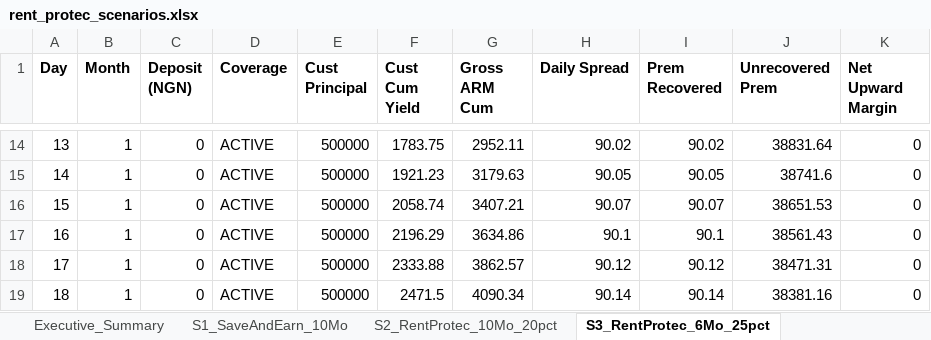
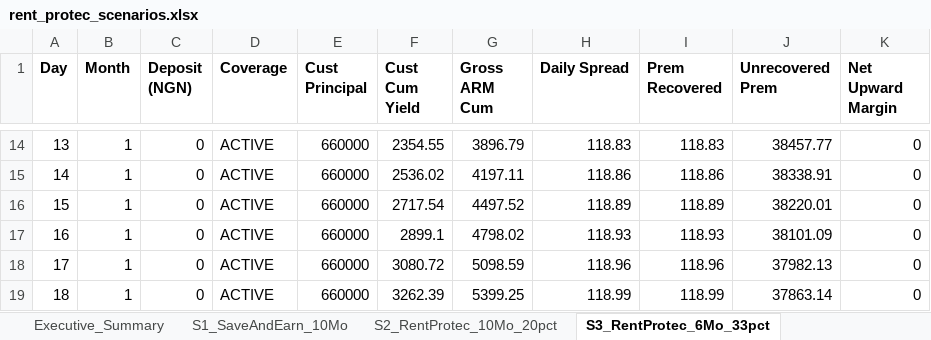
Before and after one commit to LiveableNG/upward, an Excel workbook: docs/rent_protec_scenarios.xlsx, sheet S3_RentProtec_6Mo_33pct, drawn as a sheet; only a part is shown, gaps mark what is left out; values as stored, in another font and other column widths than the file's, no borders; the diff covers the shown part only; the diff names each change by its address in the sheet, - before the commit and + after, or states it on an @@ line.

```diff
--- a/docs/rent_protec_scenarios.xlsx (sheet S3_RentProtec_6Mo_33pct)
+++ b/docs/rent_protec_scenarios.xlsx (sheet S3_RentProtec_6Mo_33pct)
-sheet tab: S3_RentProtec_6Mo_25pct
+sheet tab: S3_RentProtec_6Mo_33pct
-E14:E19 (Cust Principal): 500000
+E14:E19 (Cust Principal): 660000
-F14 (Cust Cum Yield): 1783.75
+F14 (Cust Cum Yield): 2354.55
-G14 (Gross ARM Cum): 2952.11
+G14 (Gross ARM Cum): 3896.79
-H14 (Daily Spread): 90.02
+H14 (Daily Spread): 118.83
-I14 (Prem Recovered): 90.02
+I14 (Prem Recovered): 118.83
-J14 (Unrecovered Prem): 38831.64
+J14 (Unrecovered Prem): 38457.77
-F15 (Cust Cum Yield): 1921.23
+F15 (Cust Cum Yield): 2536.02
-G15 (Gross ARM Cum): 3179.63
+G15 (Gross ARM Cum): 4197.11
-H15 (Daily Spread): 90.05
+H15 (Daily Spread): 118.86
-I15 (Prem Recovered): 90.05
+I15 (Prem Recovered): 118.86
-J15 (Unrecovered Prem): 38741.6
+J15 (Unrecovered Prem): 38338.91
-F16 (Cust Cum Yield): 2058.74
+F16 (Cust Cum Yield): 2717.54
-G16 (Gross ARM Cum): 3407.21
+G16 (Gross ARM Cum): 4497.52
-H16 (Daily Spread): 90.07
+H16 (Daily Spread): 118.89
-I16 (Prem Recovered): 90.07
+I16 (Prem Recovered): 118.89
-J16 (Unrecovered Prem): 38651.53
+J16 (Unrecovered Prem): 38220.01
-F17 (Cust Cum Yield): 2196.29
+F17 (Cust Cum Yield): 2899.1
-G17 (Gross ARM Cum): 3634.86
+G17 (Gross ARM Cum): 4798.02
-H17 (Daily Spread): 90.1
+H17 (Daily Spread): 118.93
-I17 (Prem Recovered): 90.1
+I17 (Prem Recovered): 118.93
-J17 (Unrecovered Prem): 38561.43
+J17 (Unrecovered Prem): 38101.09
-F18 (Cust Cum Yield): 2333.88
+F18 (Cust Cum Yield): 3080.72
-G18 (Gross ARM Cum): 3862.57
+G18 (Gross ARM Cum): 5098.59
-H18 (Daily Spread): 90.12
+H18 (Daily Spread): 118.96
-I18 (Prem Recovered): 90.12
+I18 (Prem Recovered): 118.96
-J18 (Unrecovered Prem): 38471.31
+J18 (Unrecovered Prem): 37982.13
-F19 (Cust Cum Yield): 2471.5
+F19 (Cust Cum Yield): 3262.39
-G19 (Gross ARM Cum): 4090.34
+G19 (Gross ARM Cum): 5399.25
-H19 (Daily Spread): 90.14
+H19 (Daily Spread): 118.99
-I19 (Prem Recovered): 90.14
+I19 (Prem Recovered): 118.99
-J19 (Unrecovered Prem): 38381.16
+J19 (Unrecovered Prem): 37863.14
```
Also changed, not shown: 1028 edited cells elsewhere in this sheet, sheet Executive_Summary, 53 other files.
